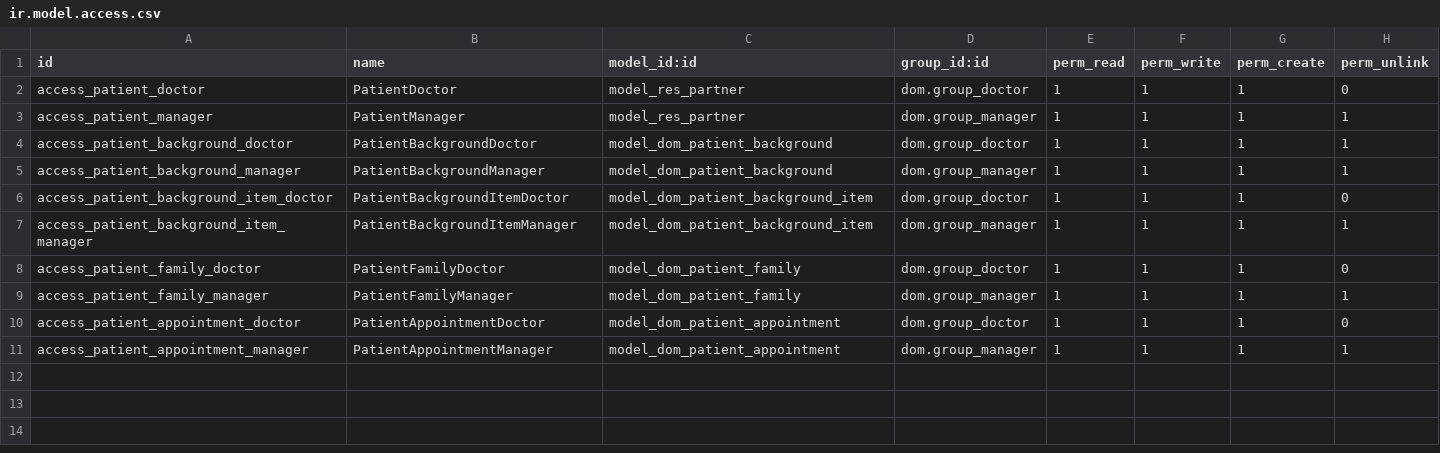
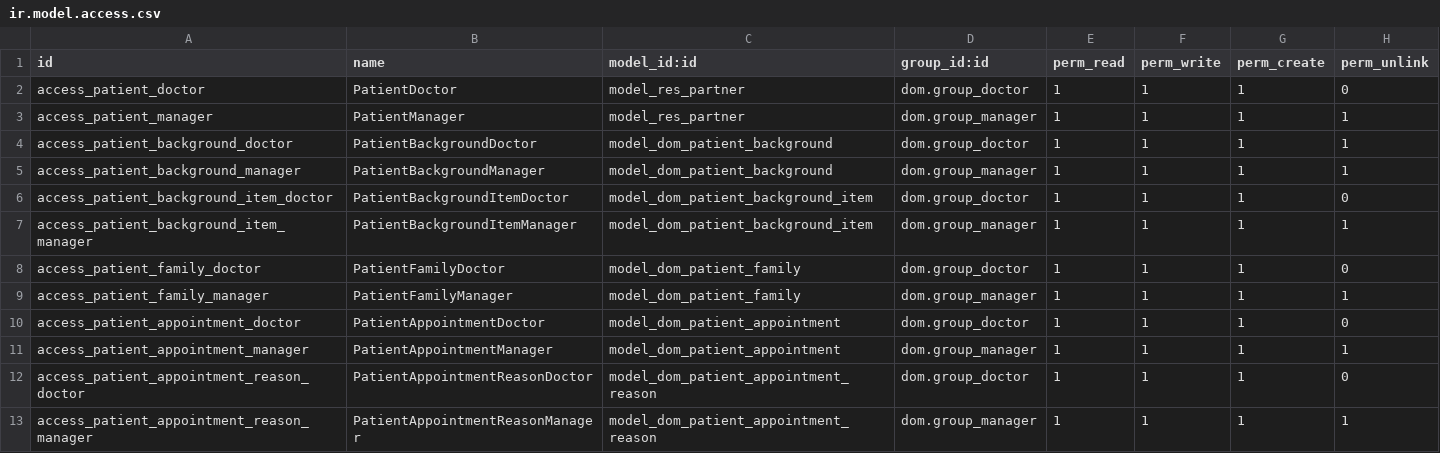
Before and after one commit to javibits/dom, a CSV file: dom/security/ir.model.access.csv, drawn as a sheet; the diff names each change by its address in the sheet, - before the commit and + after, or states it on an @@ line.

Commit message:
Create a PatientAppointmentReason model to be referenced by PatientAppointment. Create menu in DOM Settings for managing records for new model. Group 'PatientBackgroundItem' and 'PatientFamily' menus under 'Patient Background' menu in DOM Settings

```diff
--- a/dom/security/ir.model.access.csv
+++ b/dom/security/ir.model.access.csv
+row 12: access_patient_appointment_reason_doctor | PatientAppointmentReasonDoctor | model_dom_patient_appointment_reason | dom.group_doctor | 1 | 1 | 1 | 0
+row 13: access_patient_appointment_reason_manager | PatientAppointmentReasonManager | model_dom_patient_appointment_reason | dom.group_manager | 1 | 1 | 1 | 1
```
Also changed, not shown: 7 other files.
